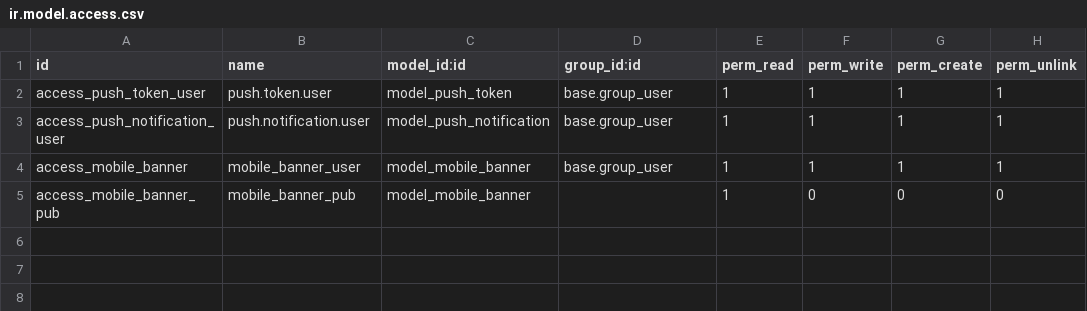
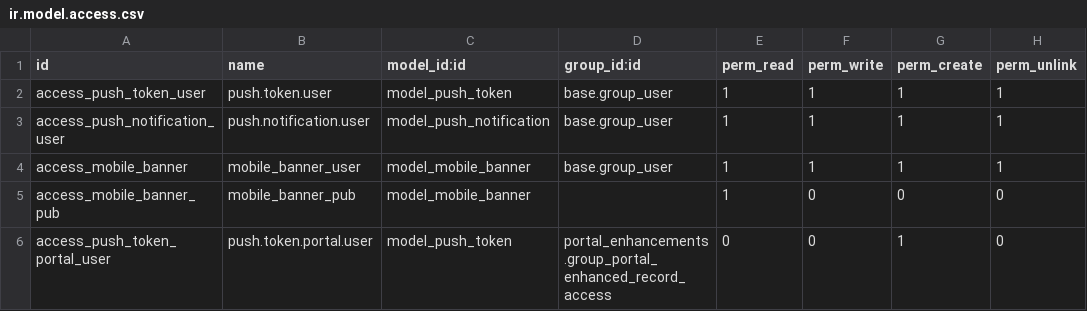
Before and after one commit to PricePaper/odoo-custom-v15, a CSV file: ppt_mobile_apis/security/ir.model.access.csv, drawn as a sheet; the diff names each change by its address in the sheet, - before the commit and + after, or states it on an @@ line.

Commit message:
MApp push token

```diff
--- a/ppt_mobile_apis/security/ir.model.access.csv
+++ b/ppt_mobile_apis/security/ir.model.access.csv
+row 6: access_push_token_portal_user | push.token.portal.user | model_push_token | portal_enhancements.group_portal_enhanced_record_access | 0 | 0 | 1 | 0
```
